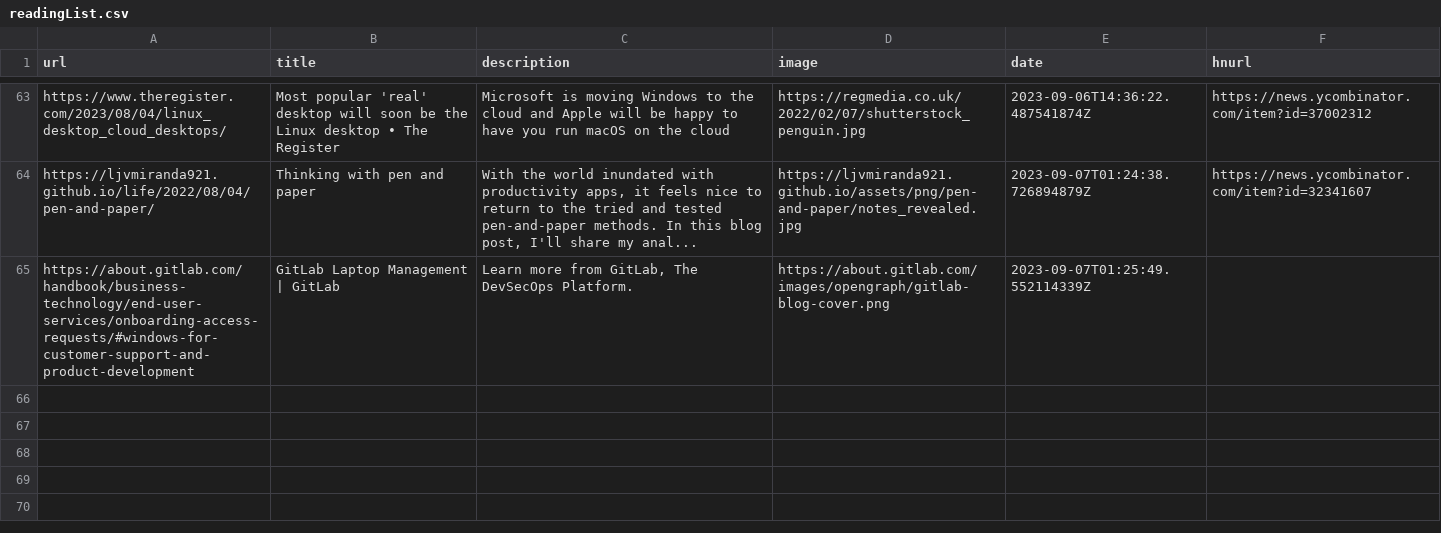
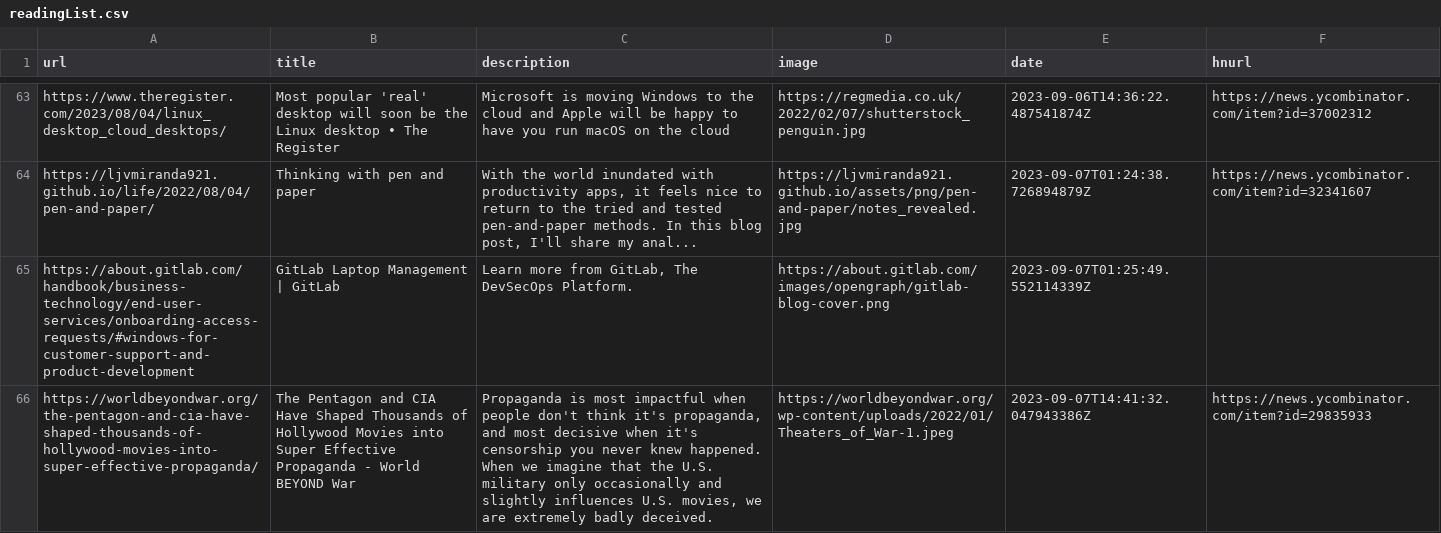
Before and after one commit to pythoncrazy/listofreading, a CSV file: readingList.csv, drawn as a sheet; only a part is shown, gaps mark what is left out; the diff names each change by its address in the sheet, - before the commit and + after, or states it on an @@ line.

Commit message:
Automated reading list update on Thu Sep  7 14:41:32 UTC 2023

```diff
--- a/readingList.csv
+++ b/readingList.csv
+row 66: https://worldbeyondwar.org/the-pentagon-and-cia-have-shaped-thousands-of-hollywood-movies-into-super-effective-propaganda/ | The Pentagon and CIA Have Shaped Thousands of Hollywood Movies into Super Effective Propaganda - World BEYOND War | Propaganda is most impactful when people don't think it's propaganda, and most decisive when it's censorship you never knew happened. When we imagine that the U.S. military only occasionally and slightly influences U.S. movies, we are extremely badly deceived. | https://worldbeyondwar.org/wp-content/uploads/2022/01/Theaters_of_War-1.jpeg | 2023-09-07T14:41:32.047943386Z | https://news.ycombinator.com/item?id=29835933
```
